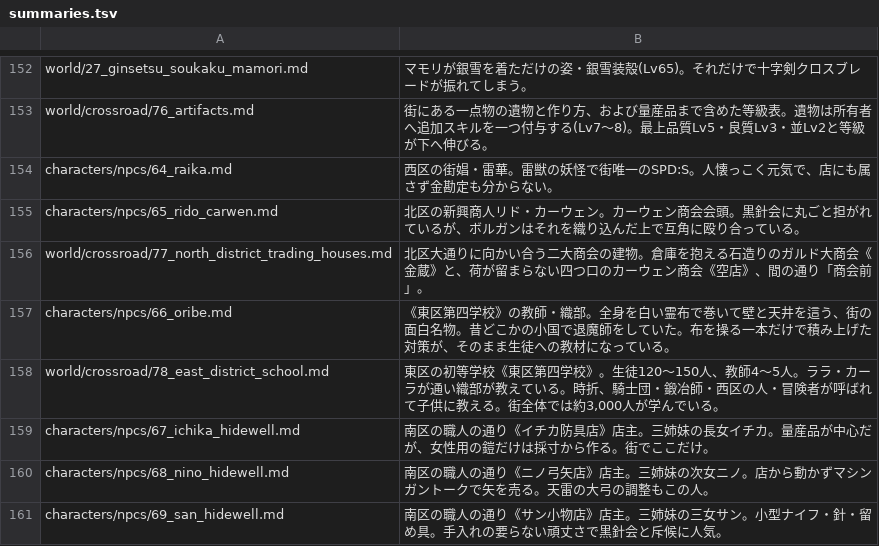
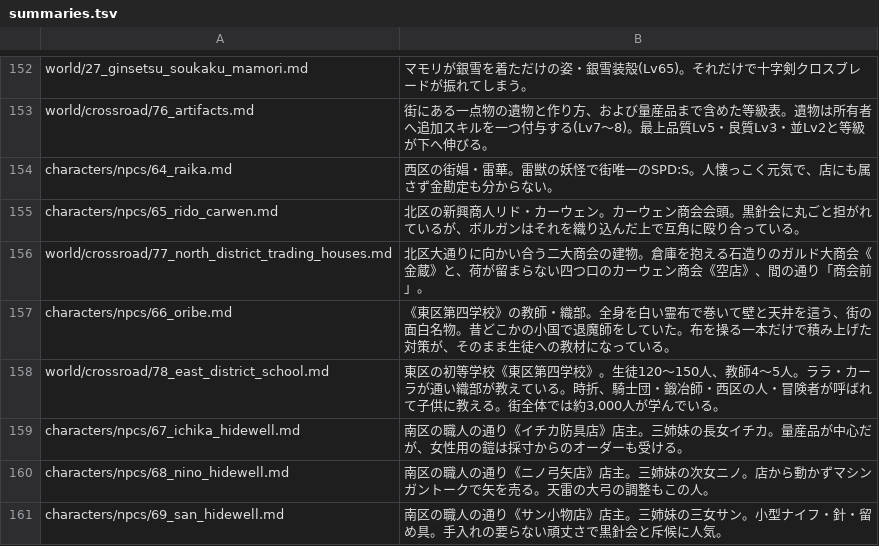
Before and after one commit to akisumann/123, a TSV file: tools/summaries.tsv, drawn as a sheet; only a part is shown, gaps mark what is left out.

```diff
--- a/tools/summaries.tsv
+++ b/tools/summaries.tsv
@@ -158,3 +158,3 @@ characters/npcs/66_oribe.md	《東区第四学校》の教師・織部。全身
 world/crossroad/78_east_district_school.md	東区の初等学校《東区第四学校》。生徒120〜150人、教師4〜5人。ララ・カーラが通い織部が教えている。時折、騎士団・鍛冶師・西区の人・冒険者が呼ばれて子供に教える。街全体では約3,000人が学んでいる。
-characters/npcs/67_ichika_hidewell.md	南区の職人の通り《イチカ防具店》店主。三姉妹の長女イチカ。量産品が中心だが、女性用の鎧だけは採寸から作る。街でここだけ。
+characters/npcs/67_ichika_hidewell.md	南区の職人の通り《イチカ防具店》店主。三姉妹の長女イチカ。量産品が中心だが、女性用の鎧は採寸からのオーダーも受ける。
 characters/npcs/68_nino_hidewell.md	南区の職人の通り《ニノ弓矢店》店主。三姉妹の次女ニノ。店から動かずマシンガントークで矢を売る。天雷の大弓の調整もこの人。
```
Also changed, not shown: 11 other files.
